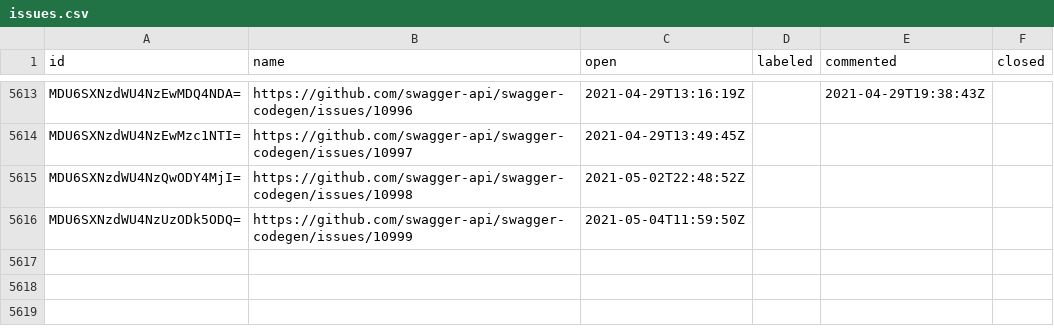
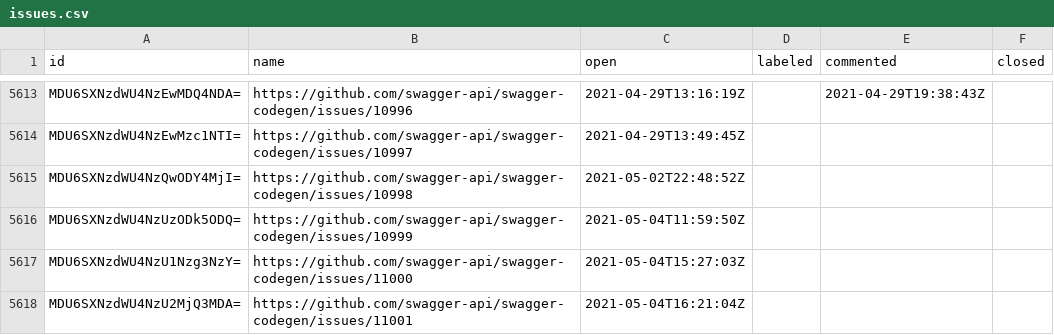
Before and after one commit to SmartBear/swagger-oselvar-metrics, a CSV file: data/swagger-api/swagger-codegen/issues.csv, drawn as a sheet; only a part is shown, gaps mark what is left out; the diff names each change by its address in the sheet, - before the commit and + after, or states it on an @@ line.

```diff
--- a/data/swagger-api/swagger-codegen/issues.csv
+++ b/data/swagger-api/swagger-codegen/issues.csv
+row 5617: MDU6SXNzdWU4NzU1Nzg3NzY= | https://github.com/swagger-api/swagger-codegen/issues/11000 | 2021-05-04T15:27:03Z
+row 5618: MDU6SXNzdWU4NzU2MjQ3MDA= | https://github.com/swagger-api/swagger-codegen/issues/11001 | 2021-05-04T16:21:04Z
```
